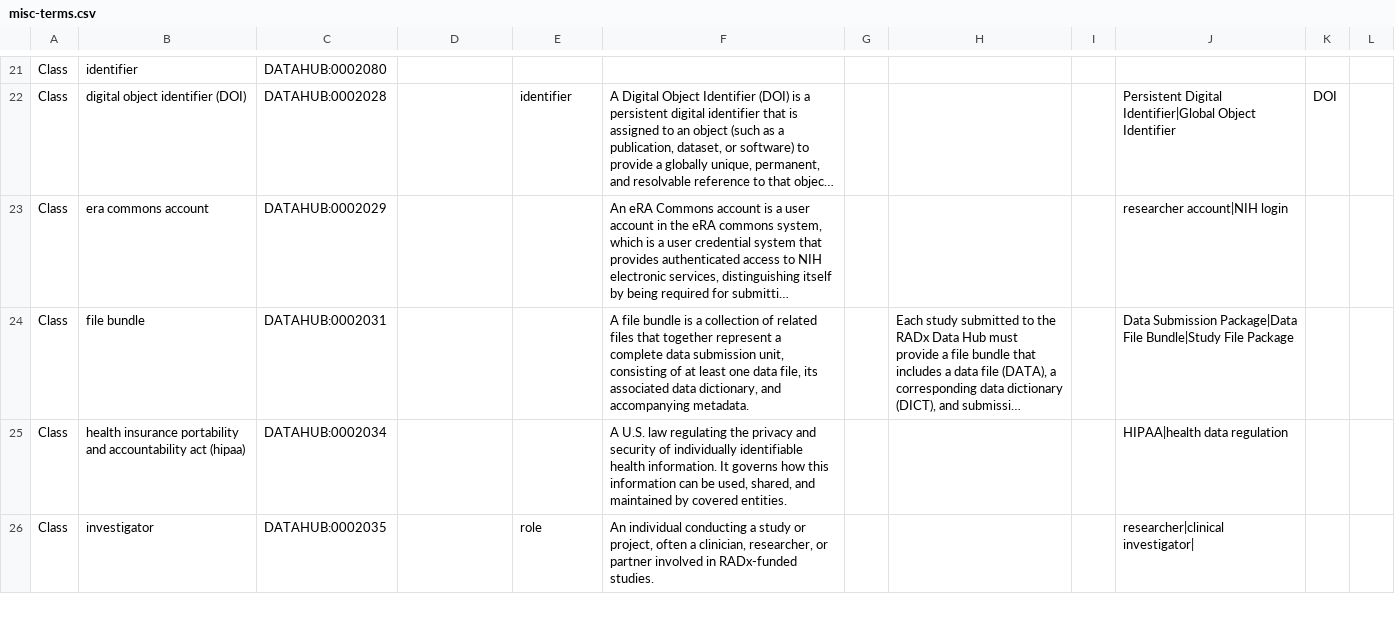
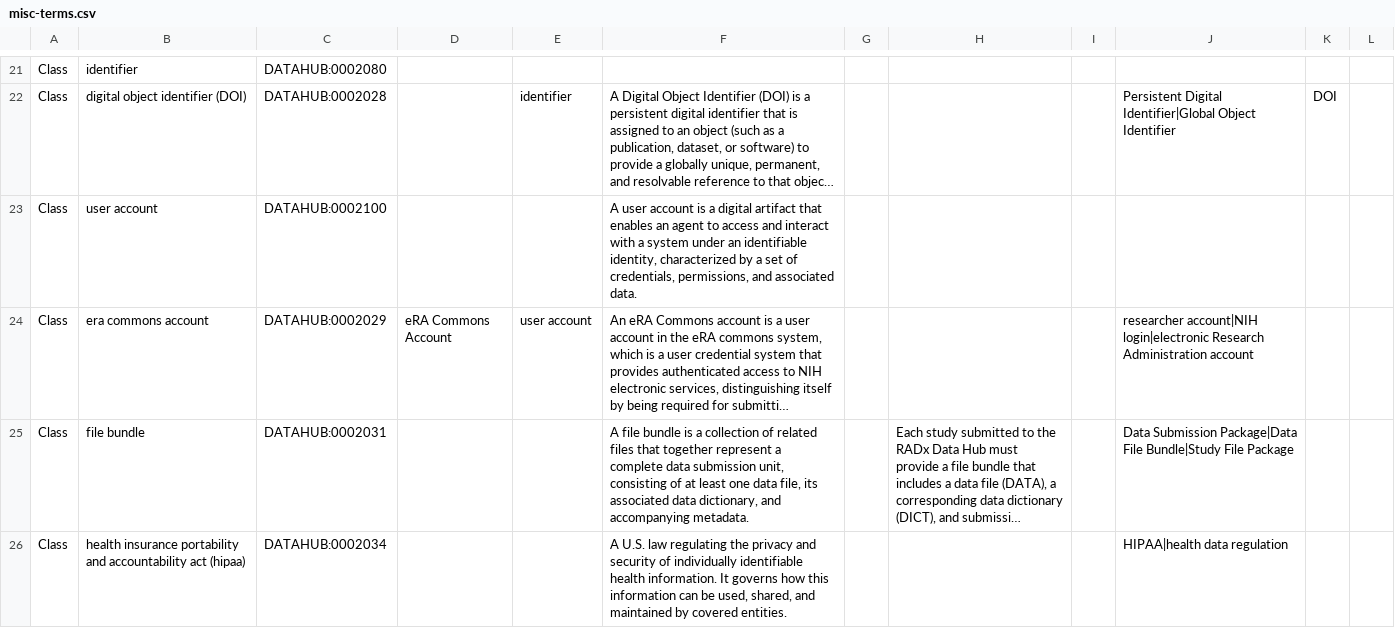
Before and after one commit to bmir-radx/radx-datahub-ontology, a CSV file: misc-terms.csv, drawn as a sheet; only a part is shown, gaps mark what is left out; the shorter side is filled out with more unchanged rows; long unchanged cells end in …; addresses are those after the commit; the diff names each change by its address in the sheet, - before the commit and + after, or states it on an @@ line.

Commit message:
Added user account and updated the definition of era commons account

```diff
--- a/misc-terms.csv
+++ b/misc-terms.csv
+row 23: Class | user account | DATAHUB:0002100 |  |  | A user account is a digital artifact that enables an agent to access and interact with a system under an identifiable identity, characterized by a set of credentials, permissions, and associated data.
-D24: (empty)
+D24: eRA Commons Account
-E24: (empty)
+E24: user account
-J24: researcher account|NIH login
+J24: researcher account|NIH login|electronic Research Administration account
```
Also changed, not shown: 1 other file.
